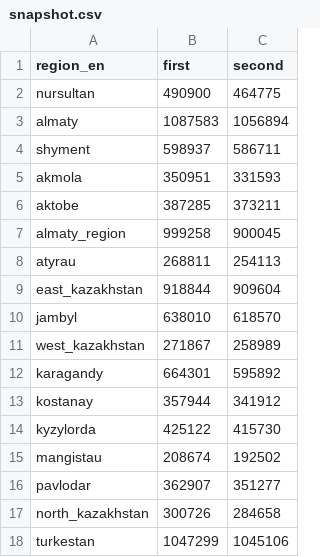
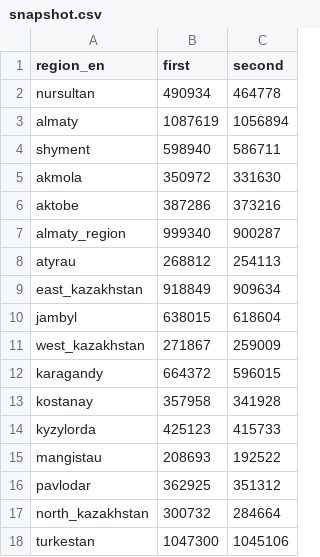
Before and after one commit to zhibek/covid-vaccination-kz, a CSV file: data/snapshot.csv, drawn as a sheet.

```diff
--- a/data/snapshot.csv
+++ b/data/snapshot.csv
@@ -1,18 +1,18 @@
 region_en,first,second
-nursultan,490900,464775
-almaty,1087583,1056894
-shyment,598937,586711
-akmola,350951,331593
-aktobe,387285,373211
-almaty_region,999258,900045
-atyrau,268811,254113
-east_kazakhstan,918844,909604
-jambyl,638010,618570
-west_kazakhstan,271867,258989
-karagandy,664301,595892
-kostanay,357944,341912
-kyzylorda,425122,415730
-mangistau,208674,192502
-pavlodar,362907,351277
-north_kazakhstan,300726,284658
-turkestan,1047299,1045106
+nursultan,490934,464778
+almaty,1087619,1056894
+shyment,598940,586711
+akmola,350972,331630
+aktobe,387286,373216
+almaty_region,999340,900287
+atyrau,268812,254113
+east_kazakhstan,918849,909634
+jambyl,638015,618604
+west_kazakhstan,271867,259009
+karagandy,664372,596015
+kostanay,357958,341928
+kyzylorda,425123,415733
+mangistau,208693,192522
+pavlodar,362925,351312
+north_kazakhstan,300732,284664
+turkestan,1047300,1045106
```
Also changed, not shown: data/first_cumulative.csv, data/first_daily.csv, 2 other files.
